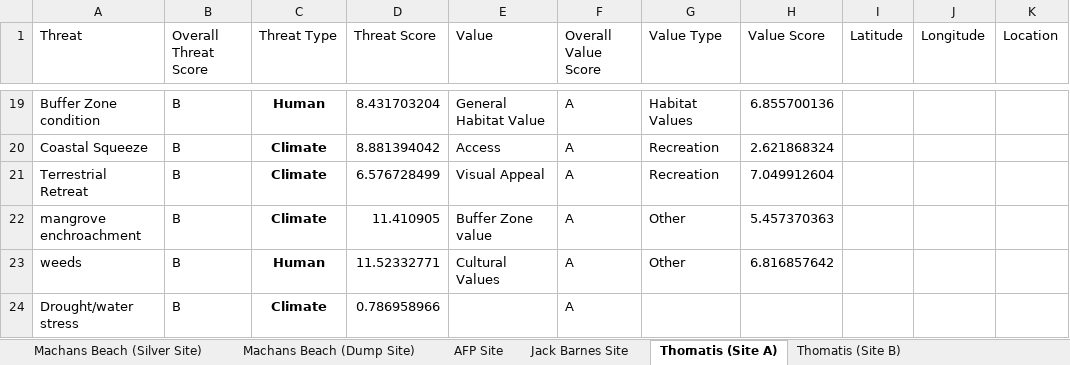
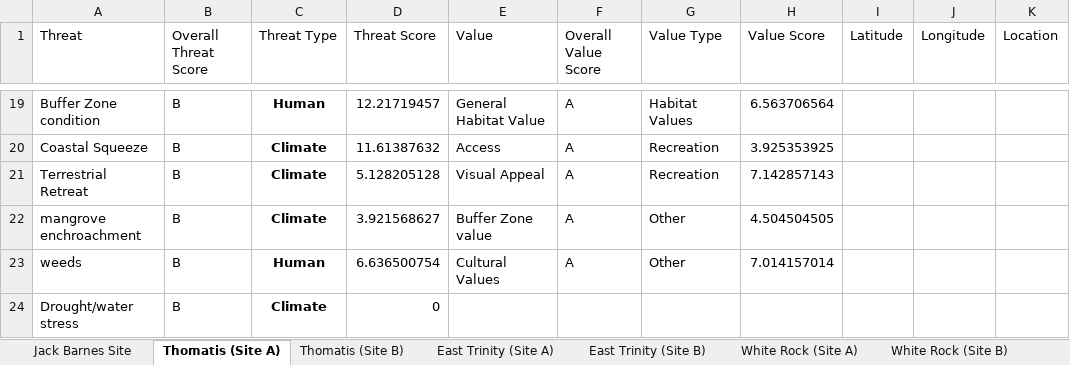
Before and after one commit to LucanSinclair/Saltmarsh-Savers, an Excel workbook: data/data_2023.xlsx, sheet Thomatis (Site A), drawn as a sheet; only a part is shown, gaps mark what is left out; values as stored, in another font and other column widths than the file's, no borders; the diff covers the shown part only; the diff names each change by its address in the sheet, - before the commit and + after, or states it on an @@ line.

Commit message:
Added 2023 Saltmarsh Data
- Added 2023 Saltmarsh data
- Fixed bug in values graph where values were displaying incorrectly
- Added east trinity Shapefiles for NDVI Code
- Added datacube config file
- Added dummy photo for photo testing in Map_Test.py

```diff
--- a/data/data_2023.xlsx (sheet Thomatis (Site A))
+++ b/data/data_2023.xlsx (sheet Thomatis (Site A))
-sheet tab: Machans Beach (Silver Site)
-sheet tab: Machans Beach (Dump Site)
-sheet tab: AFP Site
+sheet tab: East Trinity (Site A)
+sheet tab: East Trinity (Site B)
+sheet tab: White Rock (Site A)
+sheet tab: White Rock (Site B)
-D19 (Threat Score): 8.431703204
+D19 (Threat Score): 12.21719457
-H19 (Value Score): 6.855700136
+H19 (Value Score): 6.563706564
-D20 (Threat Score): 8.881394042
+D20 (Threat Score): 11.61387632
-H20 (Value Score): 2.621868324
+H20 (Value Score): 3.925353925
-D21 (Threat Score): 6.576728499
+D21 (Threat Score): 5.128205128
-H21 (Value Score): 7.049912604
+H21 (Value Score): 7.142857143
-D22 (Threat Score): 11.410905
+D22 (Threat Score): 3.921568627
-H22 (Value Score): 5.457370363
+H22 (Value Score): 4.504504505
-D23 (Threat Score): 11.52332771
+D23 (Threat Score): 6.636500754
-H23 (Value Score): 6.816857642
+H23 (Value Score): 7.014157014
-D24 (Threat Score): 0.786958966
+D24 (Threat Score): 0
-F24 (Overall Value Score): A
+F24 (Overall Value Score): (empty)
```
Also changed, not shown: 31 edited cells elsewhere in this sheet, sheet Jack Barnes Site, sheet Thomatis (Site B), data/data_2024.xlsx, 18 other files.
